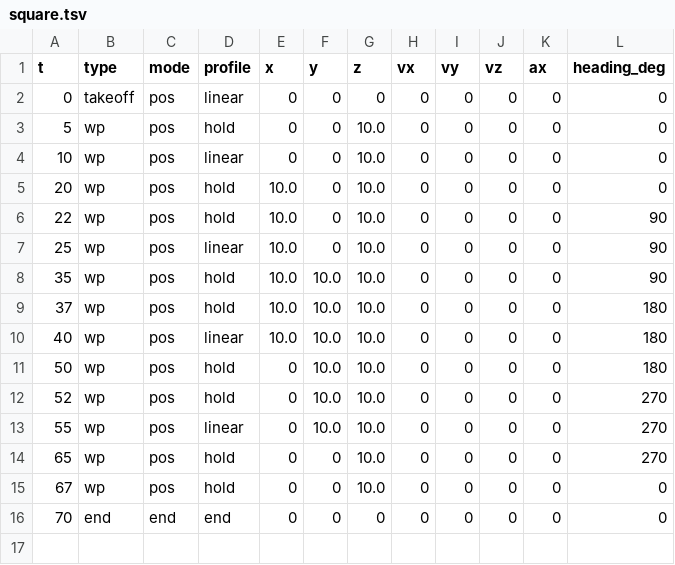
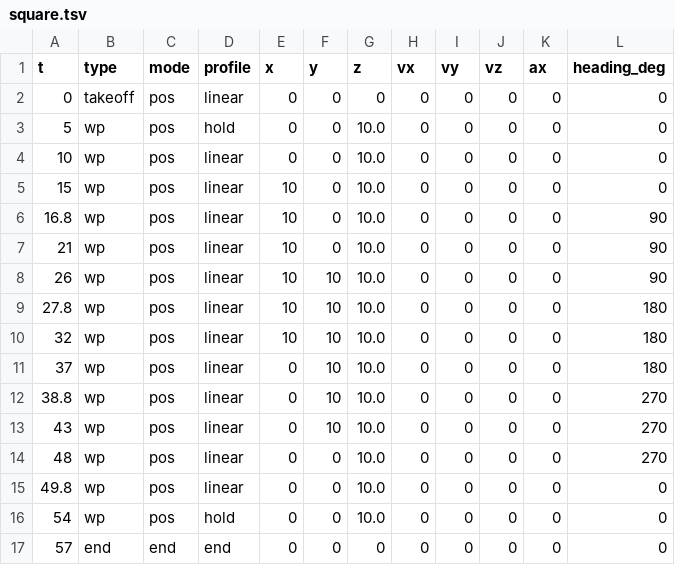
Before and after one commit to Kryptopher/ROS_PX4, a TSV file: shared/missions/square.tsv, drawn as a sheet.

```diff
--- a/shared/missions/square.tsv
+++ b/shared/missions/square.tsv
@@ -4,13 +4,14 @@ t	type	mode	profile	x	y	z	vx	vy	vz	ax	heading_deg
 10	wp	pos	linear	0	0	10.0	0	0	0	0	0
-20	wp	pos	hold	10.0	0	10.0	0	0	0	0	0
-22	wp	pos	hold	10.0	0	10.0	0	0	0	0	90
-25	wp	pos	linear	10.0	0	10.0	0	0	0	0	90
-35	wp	pos	hold	10.0	10.0	10.0	0	0	0	0	90
-37	wp	pos	hold	10.0	10.0	10.0	0	0	0	0	180
-40	wp	pos	linear	10.0	10.0	10.0	0	0	0	0	180
-50	wp	pos	hold	0	10.0	10.0	0	0	0	0	180
-52	wp	pos	hold	0	10.0	10.0	0	0	0	0	270
-55	wp	pos	linear	0	10.0	10.0	0	0	0	0	270
-65	wp	pos	hold	0	0	10.0	0	0	0	0	270
-67	wp	pos	hold	0	0	10.0	0	0	0	0	0
-70	end	end	end	0	0	0	0	0	0	0	0
+15	wp	pos	linear	10	0	10.0	0	0	0	0	0
+16.8	wp	pos	linear	10	0	10.0	0	0	0	0	90
+21	wp	pos	linear	10	0	10.0	0	0	0	0	90
+26	wp	pos	linear	10	10	10.0	0	0	0	0	90
+27.8	wp	pos	linear	10	10	10.0	0	0	0	0	180
+32	wp	pos	linear	10	10	10.0	0	0	0	0	180
+37	wp	pos	linear	0	10	10.0	0	0	0	0	180
+38.8	wp	pos	linear	0	10	10.0	0	0	0	0	270
+43	wp	pos	linear	0	10	10.0	0	0	0	0	270
+48	wp	pos	linear	0	0	10.0	0	0	0	0	270
+49.8	wp	pos	linear	0	0	10.0	0	0	0	0	0
+54	wp	pos	hold	0	0	10.0	0	0	0	0	0
+57	end	end	end	0	0	0	0	0	0	0	0
```
Also changed, not shown: 24 other files.
